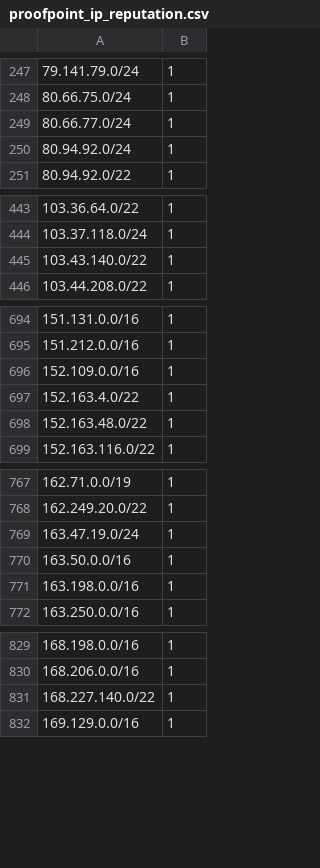
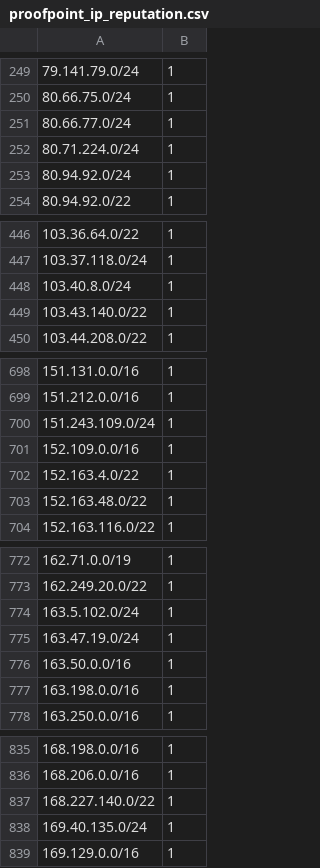
Before and after one commit to omers/ip-reputation-dataset, a CSV file: proofpoint_ip_reputation.csv, drawn as a sheet; only a part is shown, gaps mark what is left out; the diff covers the shown part only; the diff names each change by its address in the sheet, - before the commit and + after, or states it on an @@ line.

```diff
--- a/proofpoint_ip_reputation.csv
+++ b/proofpoint_ip_reputation.csv
+row 252: 80.71.224.0/24 | 1
+row 448: 103.40.8.0/24 | 1
+row 700: 151.243.109.0/24 | 1
+row 774: 163.5.102.0/24 | 1
+row 838: 169.40.135.0/24 | 1
```
Also changed, not shown: 8 added rows, 6 removed rows, 5 moved rows and 5 edited cells elsewhere in this file.
